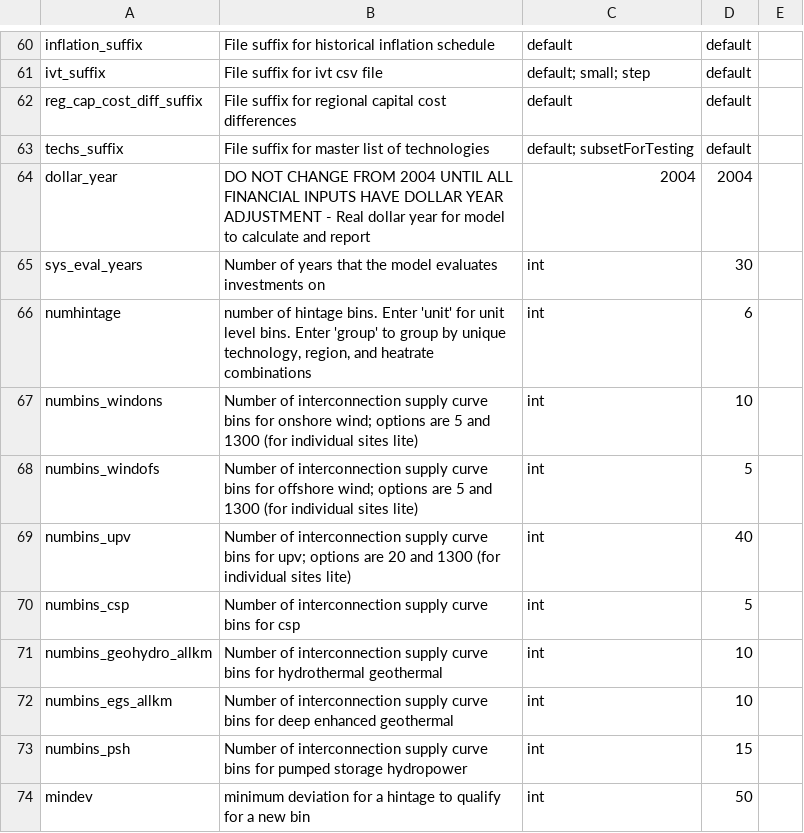
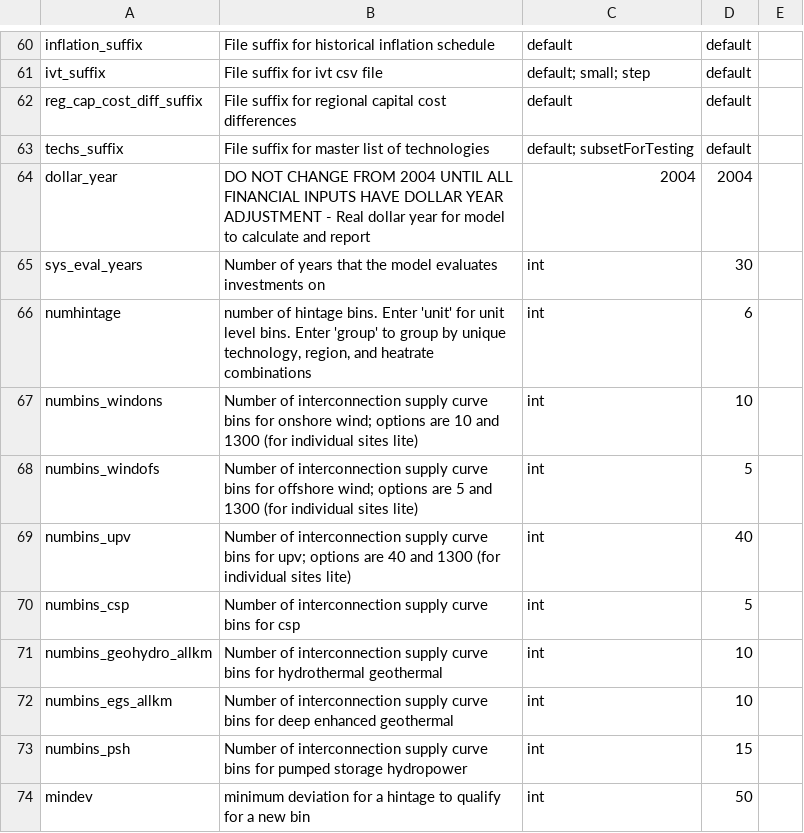
Before and after one commit to ReEDS-Model/ReEDS, a CSV file: cases.csv, drawn as a sheet; only a part is shown, gaps mark what is left out.

Commit message:
PR Cleanup:
- remove old PSH supply curve entries from inputs/storage/PSH_supply_curves_durations.csv and inputs/supply_curve/dollaryear.csv
- fix descriptions of options for numbins_{upv|windons} in cases.csv
- remove lines appending ReEDS root path to PATH variable in reeds/io.py (added for this PR but no longer needed)
- add new bokeh result for calculating cumulative new capacity by model year

```diff
--- a/cases.csv
+++ b/cases.csv
@@ -66,5 +66,5 @@ sys_eval_years,Number of years that the model evaluates investments on,int,30,
 numhintage,"number of hintage bins. Enter 'unit' for unit level bins. Enter 'group' to group by unique technology, region, and heatrate combinations",int,6,
-numbins_windons,Number of interconnection supply curve bins for onshore wind; options are 5 and 1300 (for individual sites lite),int,10,
+numbins_windons,Number of interconnection supply curve bins for onshore wind; options are 10 and 1300 (for individual sites lite),int,10,
 numbins_windofs,Number of interconnection supply curve bins for offshore wind; options are 5 and 1300 (for individual sites lite),int,5,
-numbins_upv,Number of interconnection supply curve bins for upv; options are 20 and 1300 (for individual sites lite),int,40,
+numbins_upv,Number of interconnection supply curve bins for upv; options are 40 and 1300 (for individual sites lite),int,40,
 numbins_csp,Number of interconnection supply curve bins for csp,int,5,
```
Also changed, not shown: 2 other files.
